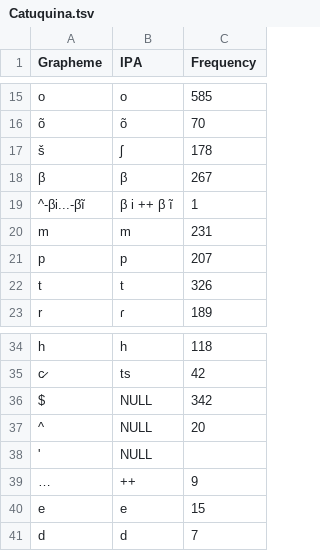
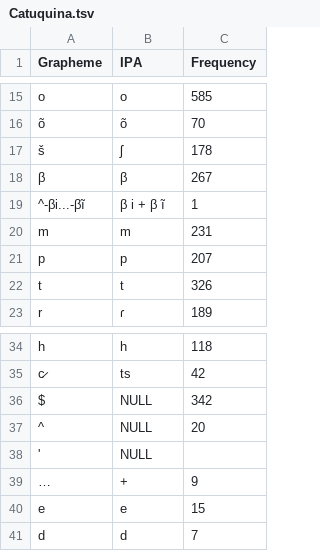
Before and after one commit to intercontinental-dictionary-series/keypano, a TSV file: etc/orthography/Catuquina.tsv, drawn as a sheet; only a part is shown, gaps mark what is left out.

```diff
--- a/etc/orthography/Catuquina.tsv
+++ b/etc/orthography/Catuquina.tsv
@@ -18,3 +18,3 @@ o	o	585
 β	β	267
-^-βi...-βĩ	β i ++ β ĩ	1
+^-βi...-βĩ	β i + β ĩ	1
 m	m	231
@@ -38,3 +38,3 @@ $	NULL	342
 '	NULL	
-…	++	9
+…	+	9
 e	e	15
```
Also changed, not shown: etc/orthography/Cayuvava.tsv, etc/orthography/Moseten.tsv.
